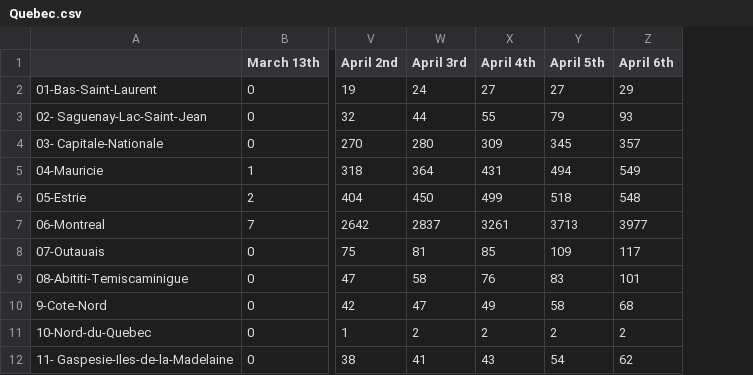
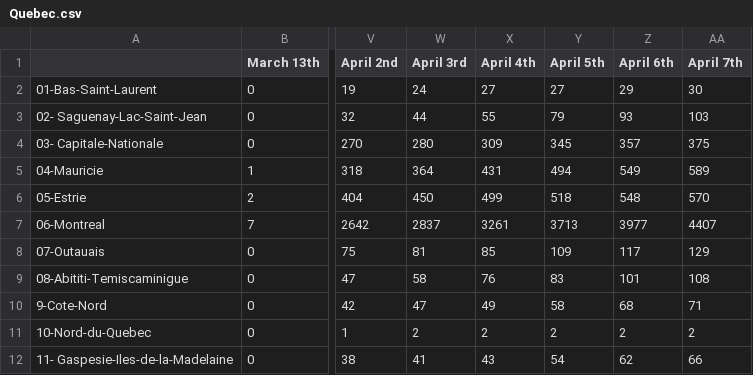
Before and after one commit to nickbent/covid-quebec-ontario, a CSV file: data/quebec/Quebec.csv, drawn as a sheet; only a part is shown, gaps mark what is left out; the diff names each change by its address in the sheet, - before the commit and + after, or states it on an @@ line.

```diff
--- a/data/quebec/Quebec.csv
+++ b/data/quebec/Quebec.csv
+column AA (April 7th), rows 2-12: 30 | 103 | 375 | 589 | 570 | 4407 | 129 | 108 | 71 | 2 | 66
```
Also changed, not shown: 19 other files.
